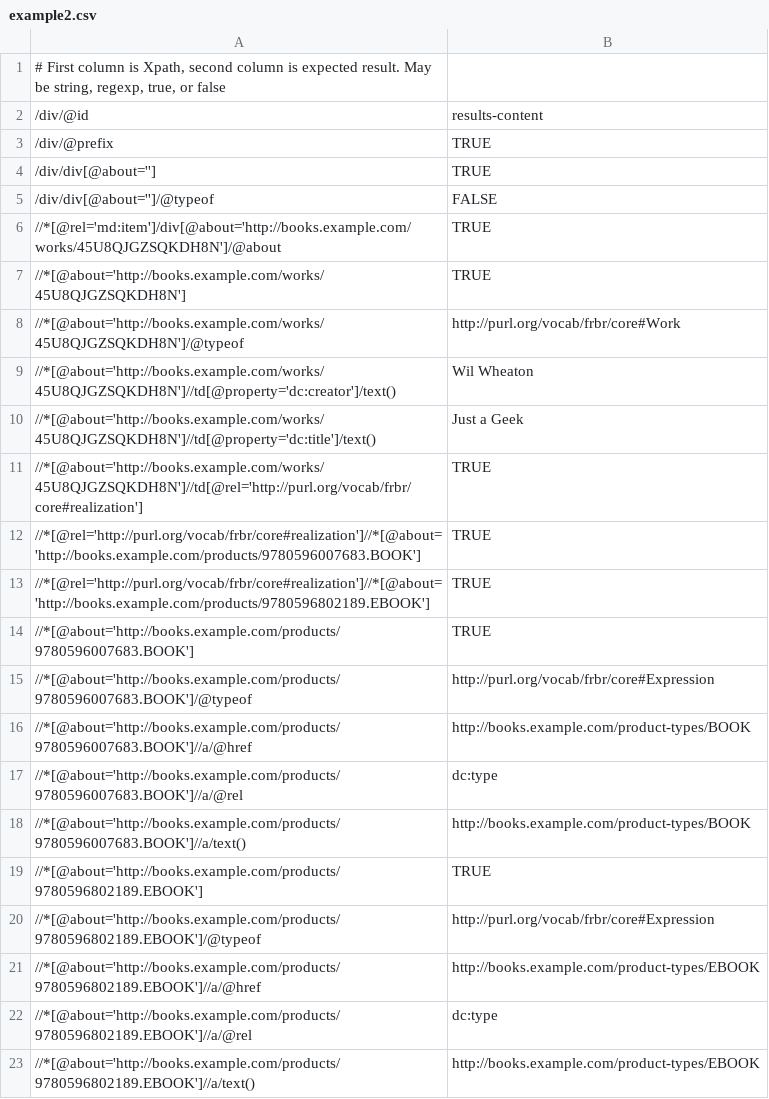
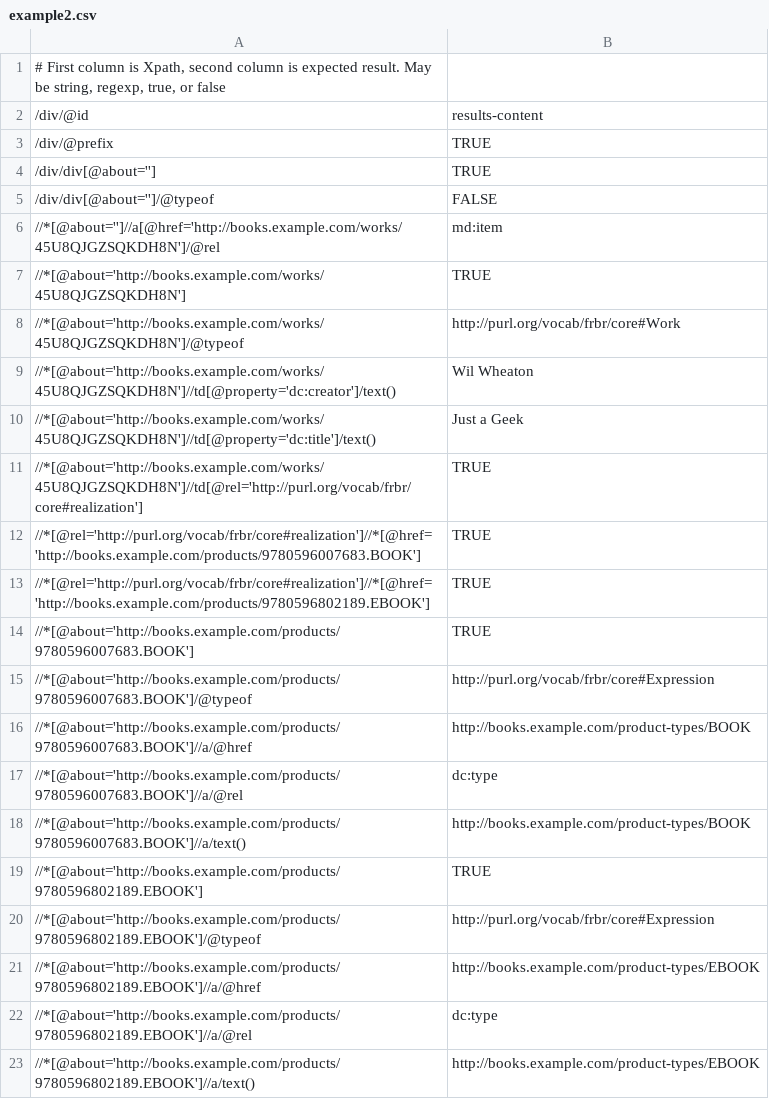
Before and after one commit to structured-data/linter, a CSV file: spec/test_data/example2.csv, drawn as a sheet.

```diff
--- a/spec/test_data/example2.csv
+++ b/spec/test_data/example2.csv
@@ -5,3 +5,3 @@
 /div/div[@about='']/@typeof,FALSE
-//*[@rel='md:item']/div[@about='http://books.example.com/works/45U8QJGZSQKDH8N']/@about,TRUE
+//*[@about='']//a[@href='http://books.example.com/works/45U8QJGZSQKDH8N']/@rel,md:item
 //*[@about='http://books.example.com/works/45U8QJGZSQKDH8N'],TRUE
@@ -11,4 +11,4 @@
 //*[@about='http://books.example.com/works/45U8QJGZSQKDH8N']//td[@rel='http://purl.org/vocab/frbr/core#realization'],TRUE
-//*[@rel='http://purl.org/vocab/frbr/core#realization']//*[@about='http://books.example.com/products/9780596007683.BOOK'],TRUE
-//*[@rel='http://purl.org/vocab/frbr/core#realization']//*[@about='http://books.example.com/products/9780596802189.EBOOK'],TRUE
+//*[@rel='http://purl.org/vocab/frbr/core#realization']//*[@href='http://books.example.com/products/9780596007683.BOOK'],TRUE
+//*[@rel='http://purl.org/vocab/frbr/core#realization']//*[@href='http://books.example.com/products/9780596802189.EBOOK'],TRUE
 //*[@about='http://books.example.com/products/9780596007683.BOOK'],TRUE
```
Also changed, not shown: 8 other files.
